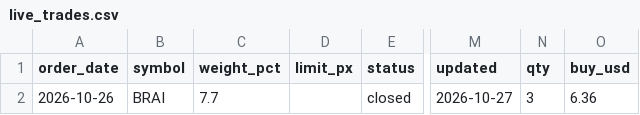
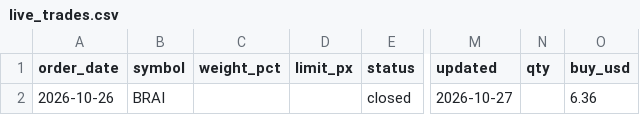
Before and after one commit to jayc950807/surge-scanner, a CSV file: data/live_trades.csv, drawn as a sheet; only a part is shown, gaps mark what is left out; the diff names each change by its address in the sheet, - before the commit and + after, or states it on an @@ line.

```diff
--- a/data/live_trades.csv
+++ b/data/live_trades.csv
-C2 (weight_pct): 7.7
+C2 (weight_pct): (empty)
-N2 (qty): 3
+N2 (qty): (empty)
```
Also changed, not shown: 1 other file.
